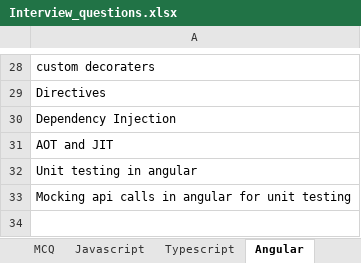
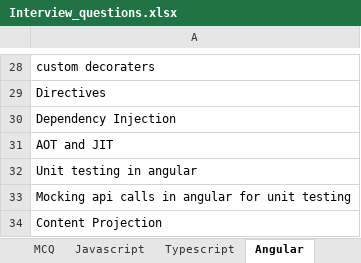
Before and after one commit to SAITEJACHADUVULA/Interview, an Excel workbook: Interview_questions.xlsx, sheet Angular, drawn as a sheet; only a part is shown, gaps mark what is left out; values as stored, in another font and other column widths than the file's, no borders; the diff names each change by its address in the sheet, - before the commit and + after, or states it on an @@ line.

Commit message:
added feiry questions

```diff
--- a/Interview_questions.xlsx (sheet Angular)
+++ b/Interview_questions.xlsx (sheet Angular)
+row 34: Content Projection
```
Also changed, not shown: sheet Javascript.
